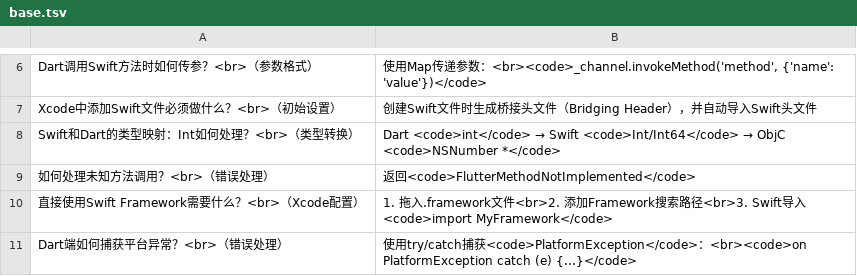
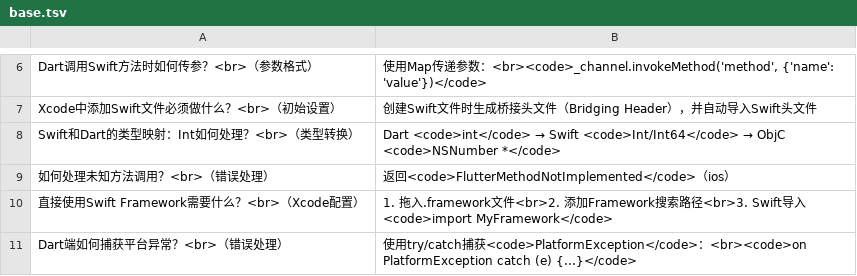
Before and after one commit to JohnZengshi/anki, a TSV file: Flutter/base.tsv, drawn as a sheet; only a part is shown, gaps mark what is left out.

```diff
--- a/Flutter/base.tsv
+++ b/Flutter/base.tsv
@@ -8,3 +8,3 @@ Xcode中添加Swift文件必须做什么？<br>（初始设置）	创建Swift文
 Swift和Dart的类型映射：Int如何处理？<br>（类型转换）	Dart <code>int</code> → Swift <code>Int/Int64</code> → ObjC <code>NSNumber *</code>
-如何处理未知方法调用？<br>（错误处理）	返回<code>FlutterMethodNotImplemented</code>
+如何处理未知方法调用？<br>（错误处理）	返回<code>FlutterMethodNotImplemented</code>（ios）
 直接使用Swift Framework需要什么？<br>（Xcode配置）	1. 拖入.framework文件<br>2. 添加Framework搜索路径<br>3. Swift导入<code>import MyFramework</code>
```
Also changed, not shown: Flutter/docs.flutter.dev/cookbook/persistence/sqlite.tsv, Flutter/pub.dev/packages/sqflite.tsv.
